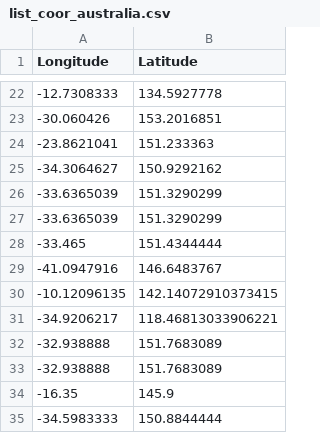
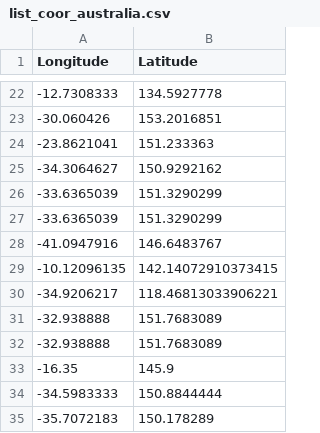
Before and after one commit to Alphambarushimana/Grup_3, a CSV file: list_coor_australia.csv, drawn as a sheet; only a part is shown, gaps mark what is left out; the shorter side is filled out with more unchanged rows; the diff names each change by its address in the sheet, - before the commit and + after, or states it on an @@ line.

Commit message:
Update list_coor_australia.csv

```diff
--- a/list_coor_australia.csv
+++ b/list_coor_australia.csv
-row 28: -33.465 | 151.4344444
```
